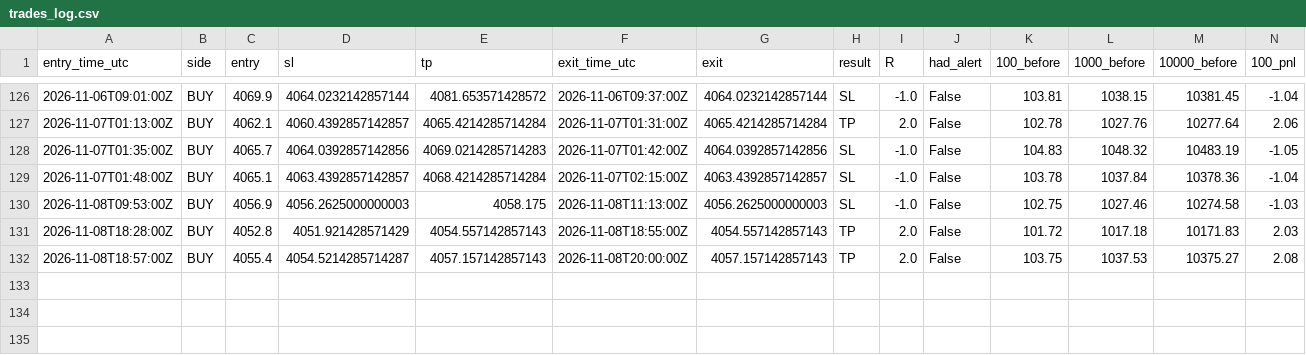
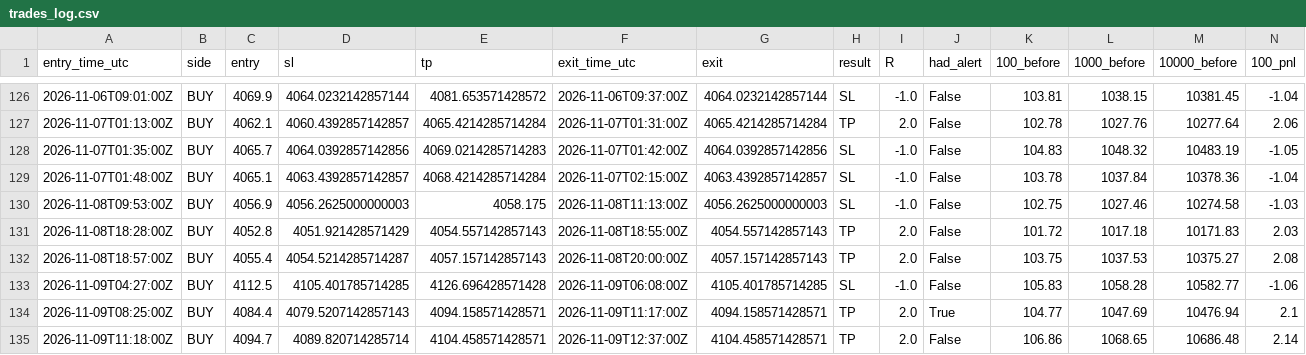
Before and after one commit to VybeEdge/paxg-orb-monitor2, a CSV file: trades_log.csv, drawn as a sheet; only a part is shown, gaps mark what is left out; rows hold the shown columns only; the diff names each change by its address in the sheet, - before the commit and + after, or states it on an @@ line.

```diff
--- a/trades_log.csv
+++ b/trades_log.csv
+row 133: 2026-11-09T04:27:00Z | BUY | 4112.5 | 4105.401785714285 | 4126.696428571428 | 2026-11-09T06:08:00Z | 4105.401785714285 | SL | -1.0 | False | 105.83 | 1058.28 | 10582.77 | -1.06
+row 134: 2026-11-09T08:25:00Z | BUY | 4084.4 | 4079.5207142857143 | 4094.158571428571 | 2026-11-09T11:17:00Z | 4094.158571428571 | TP | 2.0 | True | 104.77 | 1047.69 | 10476.94 | 2.1
+row 135: 2026-11-09T11:18:00Z | BUY | 4094.7 | 4089.820714285714 | 4104.458571428571 | 2026-11-09T12:37:00Z | 4104.458571428571 | TP | 2.0 | False | 106.86 | 1068.65 | 10686.48 | 2.14
```
Also changed, not shown: alerts_log.csv, 4 other files.
